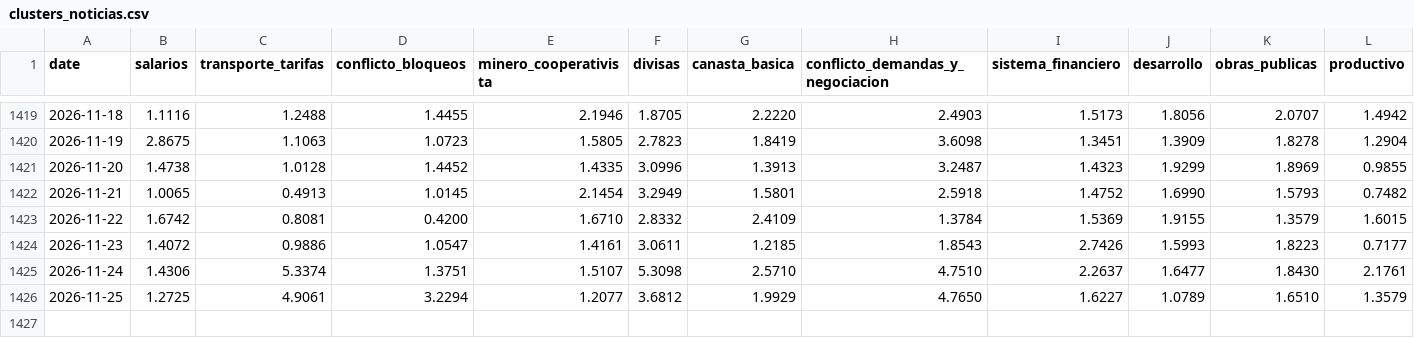
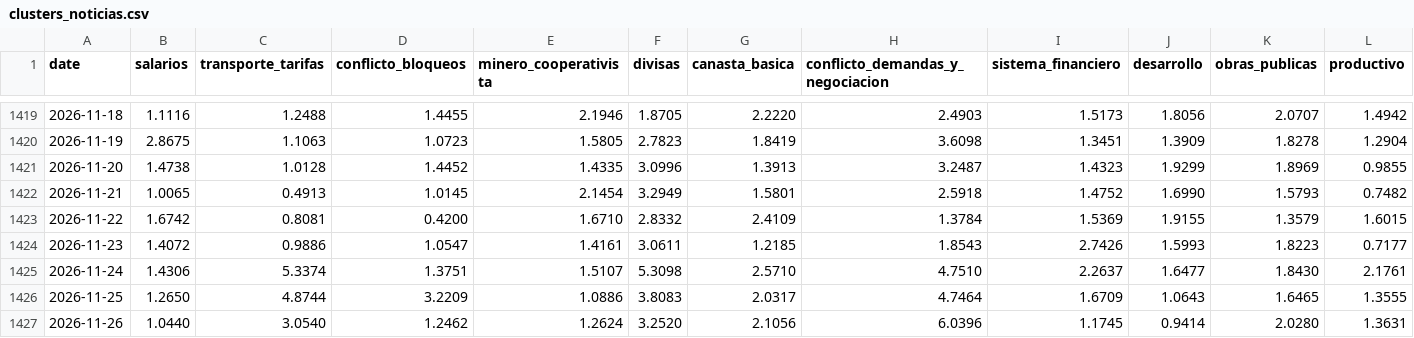
Before and after one commit to pr0nstar/bo-ts, a CSV file: data/clusters_noticias.csv, drawn as a sheet; only a part is shown, gaps mark what is left out; rows hold the shown columns only; the diff covers the shown part only; the diff names each change by its address in the sheet, - before the commit and + after, or states it on an @@ line.

Commit message:
auto update ts

```diff
--- a/data/clusters_noticias.csv
+++ b/data/clusters_noticias.csv
-B1426 (salarios): 1.2725
+B1426 (salarios): 1.2650
-C1426 (transporte_tarifas): 4.9061
+C1426 (transporte_tarifas): 4.8744
-D1426 (conflicto_bloqueos): 3.2294
+D1426 (conflicto_bloqueos): 3.2209
-E1426 (minero_cooperativista): 1.2077
+E1426 (minero_cooperativista): 1.0886
-F1426 (divisas): 3.6812
+F1426 (divisas): 3.8083
-G1426 (canasta_basica): 1.9929
+G1426 (canasta_basica): 2.0317
-H1426 (conflicto_demandas_y_negociacion): 4.7650
+H1426 (conflicto_demandas_y_negociacion): 4.7464
-I1426 (sistema_financiero): 1.6227
+I1426 (sistema_financiero): 1.6709
-J1426 (desarrollo): 1.0789
+J1426 (desarrollo): 1.0643
-K1426 (obras_publicas): 1.6510
+K1426 (obras_publicas): 1.6465
-L1426 (productivo): 1.3579
+L1426 (productivo): 1.3555
+row 1427: 2026-11-26 | 1.0440 | 3.0540 | 1.2462 | 1.2624 | 3.2520 | 2.1056 | 6.0396 | 1.1745 | 0.9414 | 2.0280 | 1.3631
```
Also changed, not shown: 3 edited cells elsewhere in this file.
